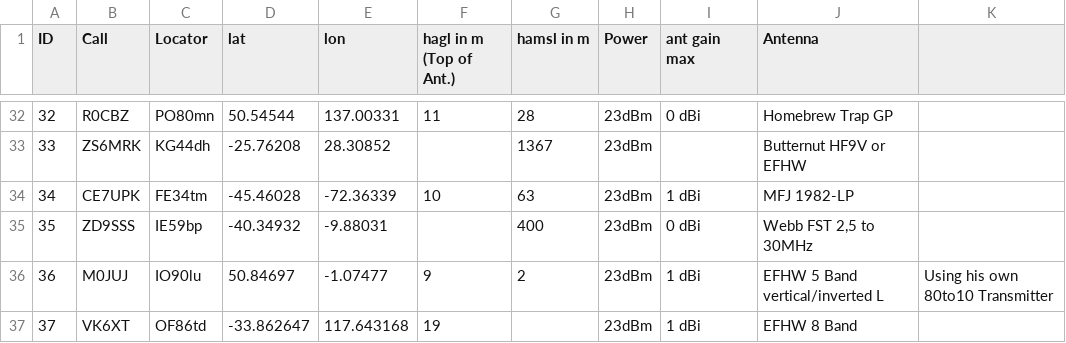
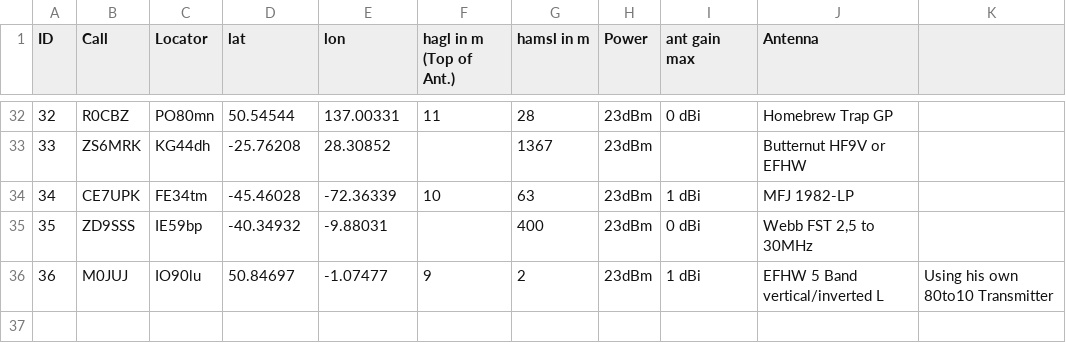
Before and after one commit to HB9VQQ/WSPRBeacon, a CSV file: Beacon List.csv, drawn as a sheet; only a part is shown, gaps mark what is left out; the diff names each change by its address in the sheet, - before the commit and + after, or states it on an @@ line.

Commit message:
Add files via upload

```diff
--- a/Beacon List.csv
+++ b/Beacon List.csv
-row 37: 37 | VK6XT | OF86td | -33.862647 | 117.643168 | 19 |  | 23dBm | 1 dBi | EFHW 8 Band
```
